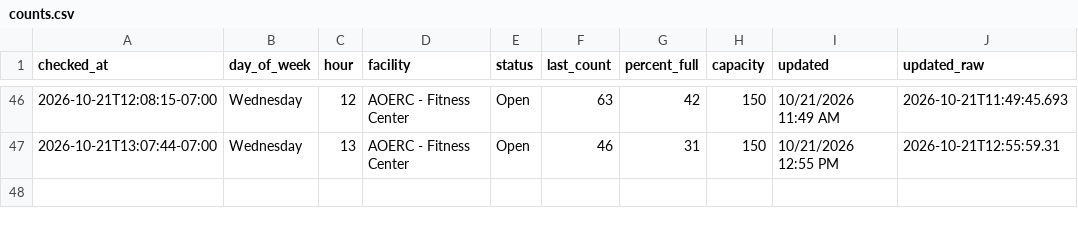
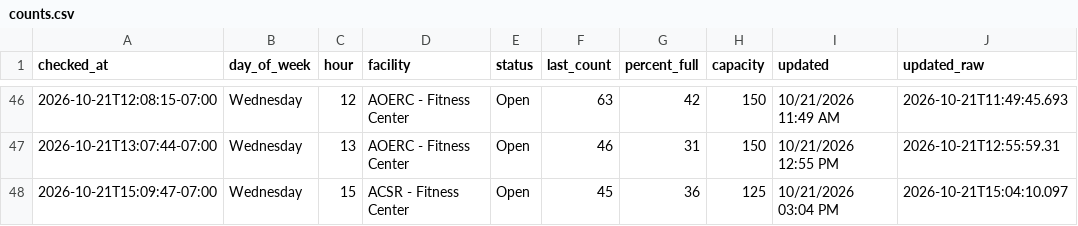
Before and after one commit to allmankm/gym-tracker, a CSV file: data/counts.csv, drawn as a sheet; only a part is shown, gaps mark what is left out; the diff names each change by its address in the sheet, - before the commit and + after, or states it on an @@ line.

```diff
--- a/data/counts.csv
+++ b/data/counts.csv
+row 48: 2026-10-21T15:09:47-07:00 | Wednesday | 15 | ACSR - Fitness Center | Open | 45 | 36 | 125 | 10/21/2026 03:04 PM | 2026-10-21T15:04:10.097
```
